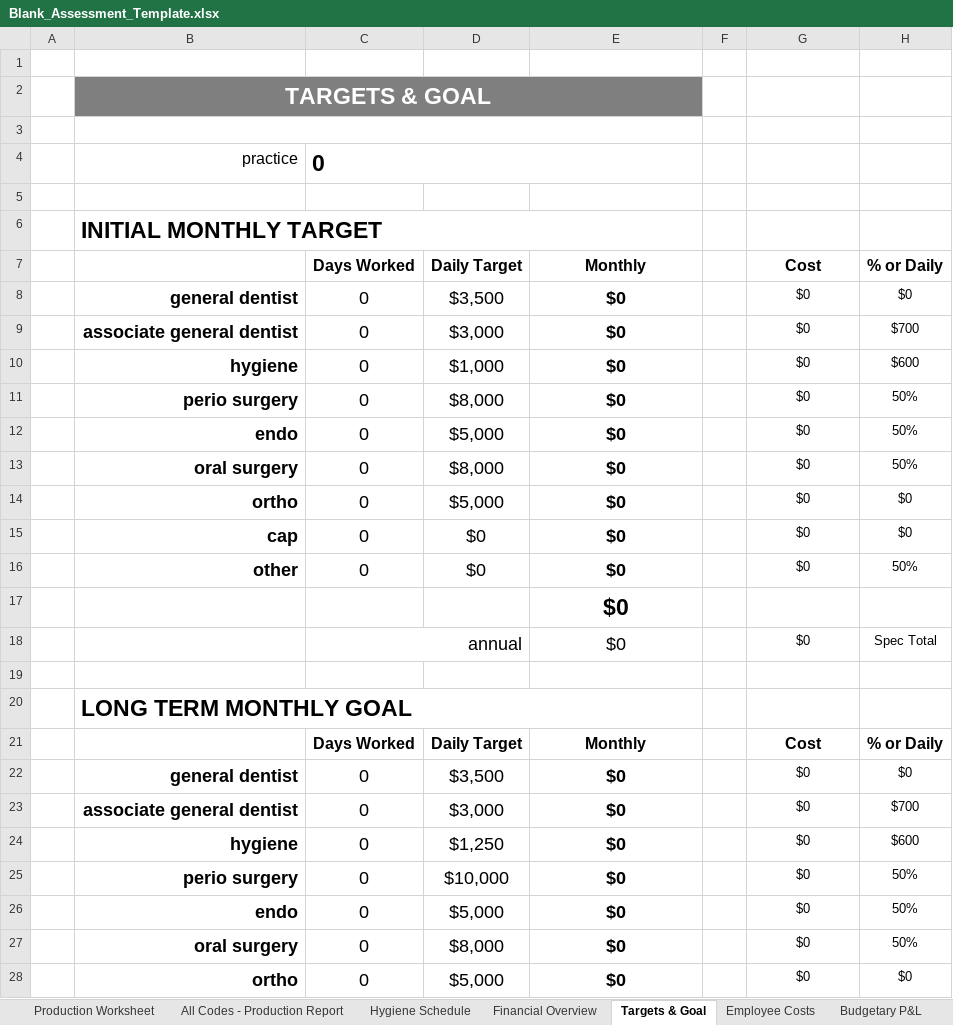
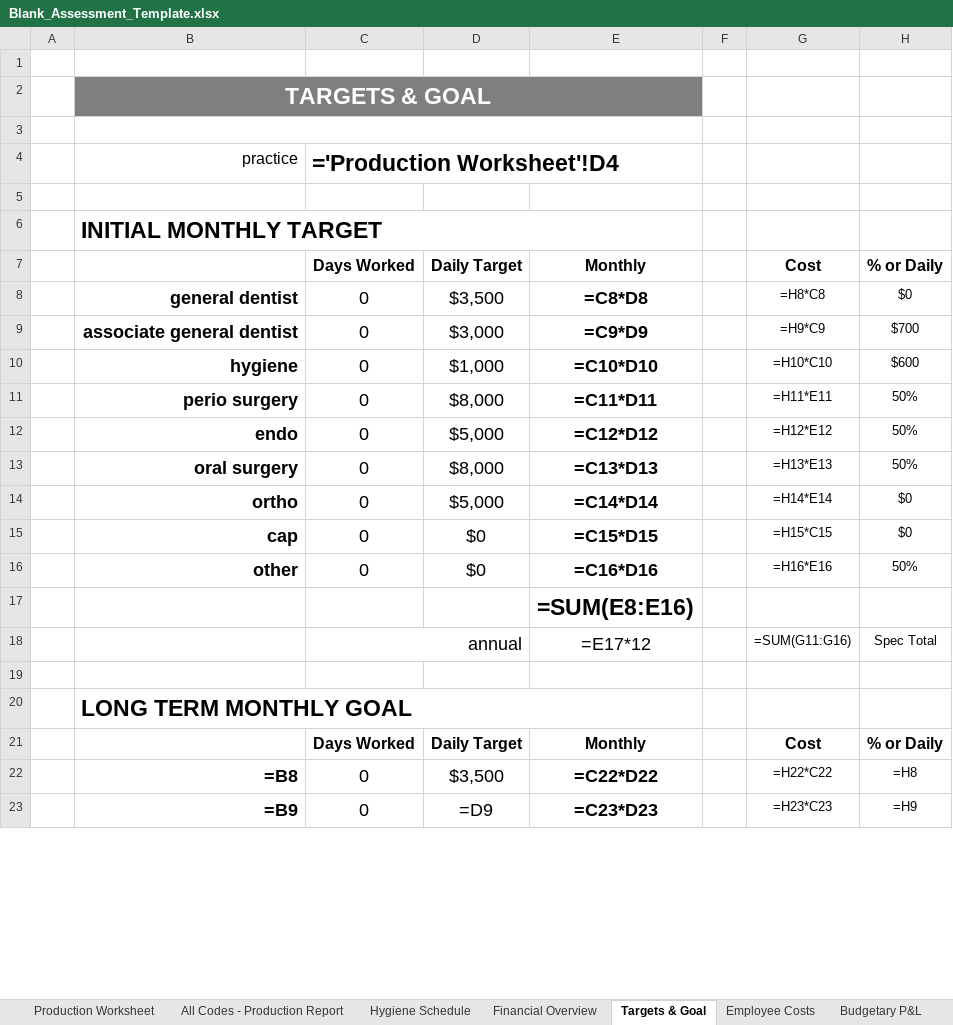
Before and after one commit to Evenflow1212/performdds-assessment, an Excel workbook: Blank_Assessment_Template.xlsx, sheet Targets & Goal, drawn as a sheet; only a part is shown; values as stored, in another font and other column widths than the file's, no borders; formulas without a stored value are shown as written; removed rows and columns are numbered as before the commit, all else as after; the diff covers the shown part only; the diff names each change by its address in the sheet, - before the commit and + after, or states it on an @@ line.

```diff
--- a/Blank_Assessment_Template.xlsx (sheet Targets & Goal)
+++ b/Blank_Assessment_Template.xlsx (sheet Targets & Goal)
-C2:E2 fill: #7F7F7F
+C2:E2 fill: none
-C4: 0
+C4: ='Production Worksheet'!D4
-E8: $0
+E8: =C8*D8
-G8: $0
+G8: =H8*C8
-E9: $0
+E9: =C9*D9
-G9: $0
+G9: =H9*C9
-E10: $0
+E10: =C10*D10
-G10: $0
+G10: =H10*C10
-E11: $0
+E11: =C11*D11
-G11: $0
+G11: =H11*E11
-E12: $0
+E12: =C12*D12
-G12: $0
+G12: =H12*E12
-E13: $0
+E13: =C13*D13
-G13: $0
+G13: =H13*E13
-E14: $0
+E14: =C14*D14
-G14: $0
+G14: =H14*E14
-E15: $0
+E15: =C15*D15
-G15: $0
+G15: =H15*C15
-E16: $0
+E16: =C16*D16
-G16: $0
+G16: =H16*E16
-E17: $0
+E17: =SUM(E8:E16)
-E18: $0
+E18: =E17*12
-G18: $0
+G18: =SUM(G11:G16)
-row 22:  | general dentist | 0 | $3,500 | $0 |  | $0 | $0
-row 23:  | associate general dentist | 0 | $3,000 | $0 |  | $0 | $700
-row 24:  | hygiene | 0 | $1,250 | $0 |  | $0 | $600
-row 25:  | perio surgery | 0 | $10,000 | $0 |  | $0 | 50%
-row 26:  | endo | 0 | $5,000 | $0 |  | $0 | 50%
-row 27:  | oral surgery | 0 | $8,000 | $0 |  | $0 | 50%
-row 28:  | ortho | 0 | $5,000 | $0 |  | $0 | $0
+row 22:  | =B8 | 0 | $3,500 | =C22*D22 |  | =H22*C22 | =H8
+row 23:  | =B9 | 0 | =D9 | =C23*D23 |  | =H23*C23 | =H9
```
Also changed, not shown: 6 added rows, 1 removed row and 5 edited cells elsewhere in this sheet, sheet Budgetary P&L, sheet P&L Input, sheet Production Worksheet, sheet Hygiene Schedule, sheet Financial Overview, sheet Employee Costs, 1 other file.
